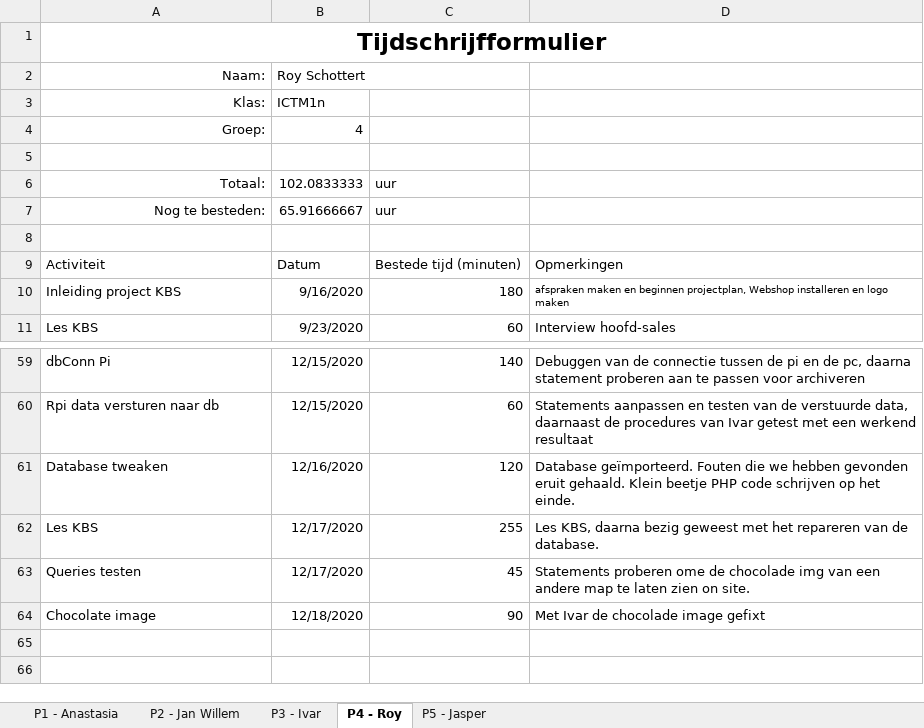
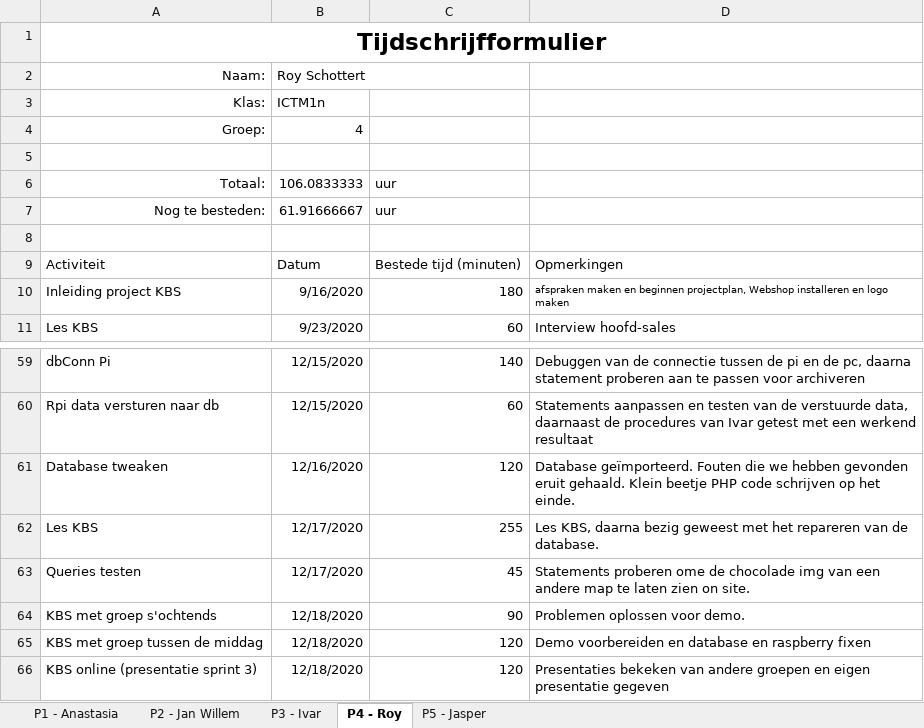
Before and after one commit to thesmallwan123/NerdyGadgets, an Excel workbook: Documenten/Tijdschriftformulier.xlsx, sheet P4 - Roy, drawn as a sheet; only a part is shown, gaps mark what is left out; values as stored, in another font and other column widths than the file's, no borders; table styles not drawn; the diff names each change by its address in the sheet, - before the commit and + after, or states it on an @@ line.

```diff
--- a/Documenten/Tijdschriftformulier.xlsx (sheet P4 - Roy)
+++ b/Documenten/Tijdschriftformulier.xlsx (sheet P4 - Roy)
-B6: 102.0833333
+B6: 106.0833333
-B7: 65.91666667
+B7: 61.91666667
-A64: Chocolate image
+A64: KBS met groep s'ochtends
-D64: Met Ivar de chocolade image gefixt
+D64: Problemen oplossen voor demo.
+row 65: KBS met groep tussen de middag | 12/18/2020 | 120 | Demo voorbereiden en database en raspberry fixen
+row 66: KBS online (presentatie sprint 3) | 12/18/2020 | 120 | Presentaties bekeken van andere groepen en eigen presentatie gegeven
```
Also changed, not shown: sheet P1 - Anastasia, sheet P2 - Jan Willem, sheet P5 - Jasper, sheet P3 - Ivar, 1 other file.
